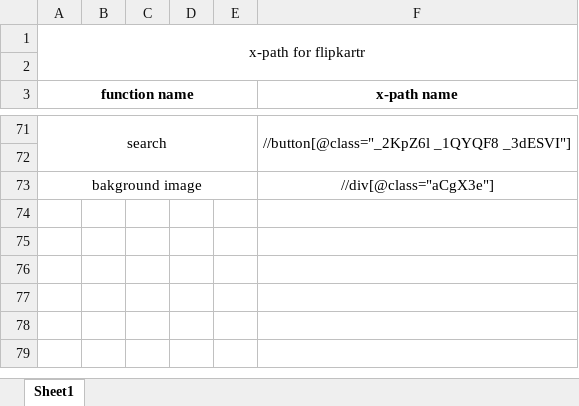
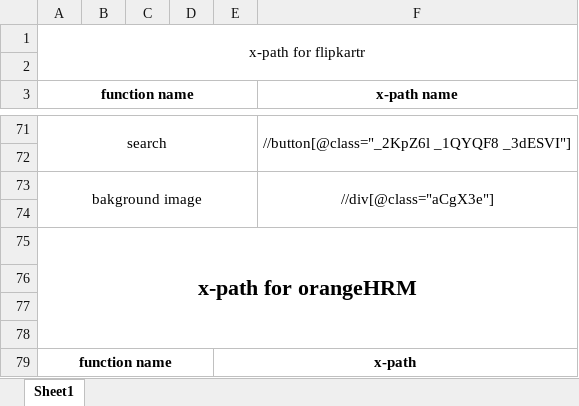
Before and after one commit to satya-SoftwateTester/git_Demo, an Excel workbook: xPath.xlsx, sheet Sheet1, drawn as a sheet; only a part is shown, gaps mark what is left out; values as stored, in another font and other column widths than the file's, no borders; the diff names each change by its address in the sheet, - before the commit and + after, or states it on an @@ line.

Commit message:
writing x-path for orangeHRM

```diff
--- a/xPath.xlsx (sheet Sheet1)
+++ b/xPath.xlsx (sheet Sheet1)
+F73:F74 merged
+row 74: (empty)
+row 75: x-path for orangeHRM
+row 76: (empty)
+row 77: (empty)
+row 78: (empty)
+row 79: function name |  |  |  | x-path
```
